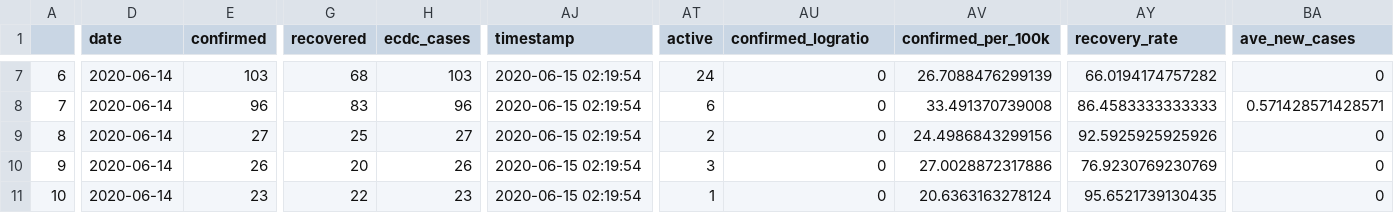
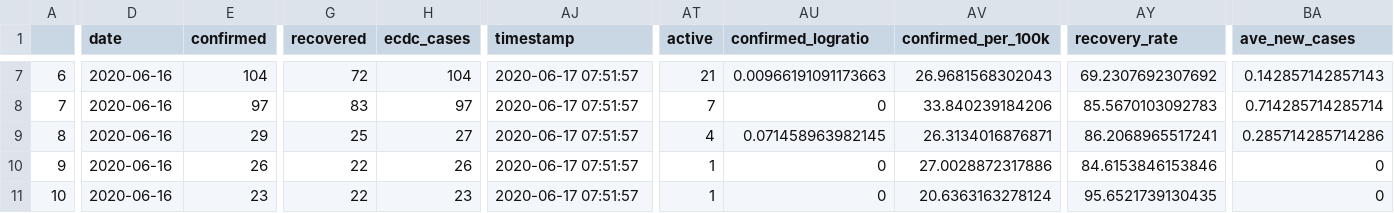
Before and after one commit to yohance-nicholas/Developing-Data-Products, a CSV file: 1. Tidy Data/caricom_today.csv, drawn as a sheet; only a part is shown, gaps mark what is left out; the diff covers the shown part only; the diff names each change by its address in the sheet, - before the commit and + after, or states it on an @@ line.

```diff
--- a/1. Tidy Data/caricom_today.csv
+++ b/1. Tidy Data/caricom_today.csv
-D7:D11 (date): 2020-06-14
+D7:D11 (date): 2020-06-16
-E7 (confirmed): 103
+E7 (confirmed): 104
-G7 (recovered): 68
+G7 (recovered): 72
-H7 (ecdc_cases): 103
+H7 (ecdc_cases): 104
-AJ7:AJ11 (timestamp): 2020-06-15 02:19:54
+AJ7:AJ11 (timestamp): 2020-06-17 07:51:57
-AT7 (active): 24
+AT7 (active): 21
-AU7 (confirmed_logratio): 0
+AU7 (confirmed_logratio): 0.00966191091173663
-AV7 (confirmed_per_100k): 26.7088476299139
+AV7 (confirmed_per_100k): 26.9681568302043
-AY7 (recovery_rate): 66.0194174757282
+AY7 (recovery_rate): 69.2307692307692
-BA7 (ave_new_cases): 0
+BA7 (ave_new_cases): 0.142857142857143
-E8 (confirmed): 96
+E8 (confirmed): 97
-H8 (ecdc_cases): 96
+H8 (ecdc_cases): 97
-AT8 (active): 6
+AT8 (active): 7
-AV8 (confirmed_per_100k): 33.491370739008
+AV8 (confirmed_per_100k): 33.840239184206
-AY8 (recovery_rate): 86.4583333333333
+AY8 (recovery_rate): 85.5670103092783
-BA8 (ave_new_cases): 0.571428571428571
+BA8 (ave_new_cases): 0.714285714285714
-E9 (confirmed): 27
+E9 (confirmed): 29
-AT9 (active): 2
+AT9 (active): 4
-AU9 (confirmed_logratio): 0
+AU9 (confirmed_logratio): 0.071458963982145
-AV9 (confirmed_per_100k): 24.4986843299156
+AV9 (confirmed_per_100k): 26.3134016876871
-AY9 (recovery_rate): 92.5925925925926
+AY9 (recovery_rate): 86.2068965517241
-BA9 (ave_new_cases): 0
+BA9 (ave_new_cases): 0.285714285714286
-G10 (recovered): 20
+G10 (recovered): 22
-AT10 (active): 3
+AT10 (active): 1
-AY10 (recovery_rate): 76.9230769230769
+AY10 (recovery_rate): 84.6153846153846
```
Also changed, not shown: 81 edited cells elsewhere in this file, 1. Tidy Data/caricom_covid_regression_data.csv, 19 other files.
